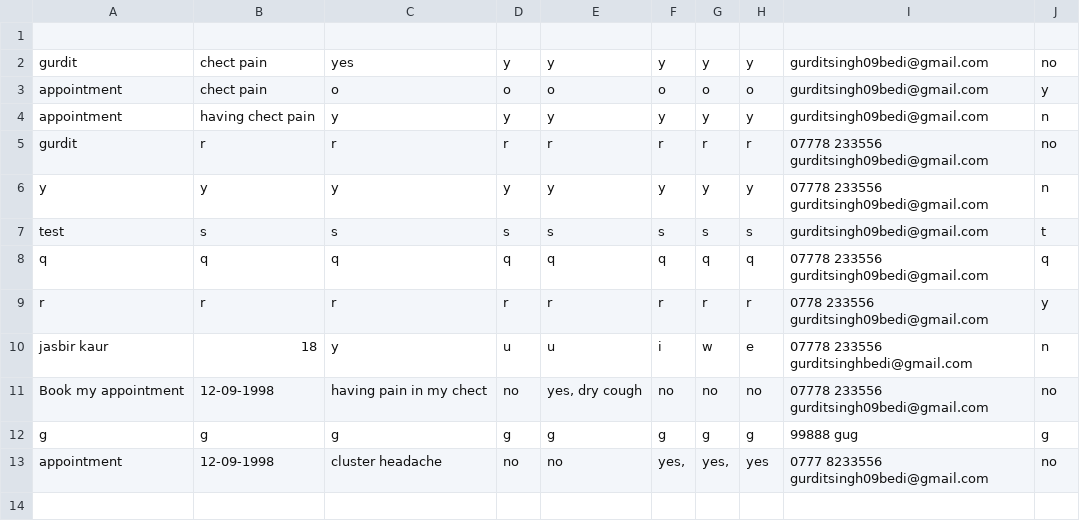
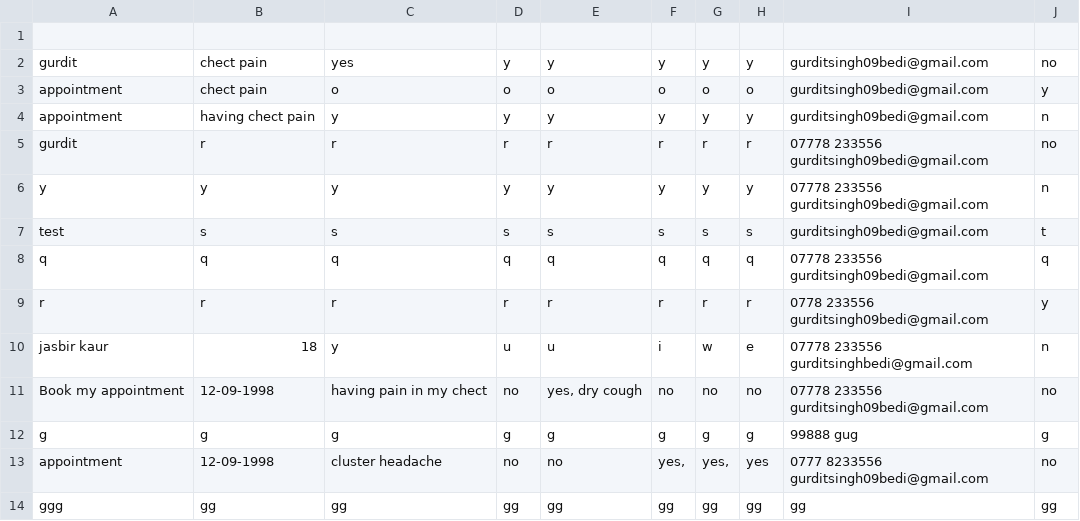
Before and after one commit to gurditsingh09bedi/nhs_project, a CSV file: patient_details.csv, drawn as a sheet.

Commit message:
Add patient details

```diff
--- a/patient_details.csv
+++ b/patient_details.csv
@@ -13 +13,2 @@ g,g,g,g,g,g,g,g,99888 gug,g
 appointment ,12-09-1998,cluster headache ,no,no,"yes, ","yes, ",yes,0777 8233556 gurditsingh09bedi@gmail.com,no
+ggg,gg,gg,gg,gg,gg,gg,gg,gg,gg
```
